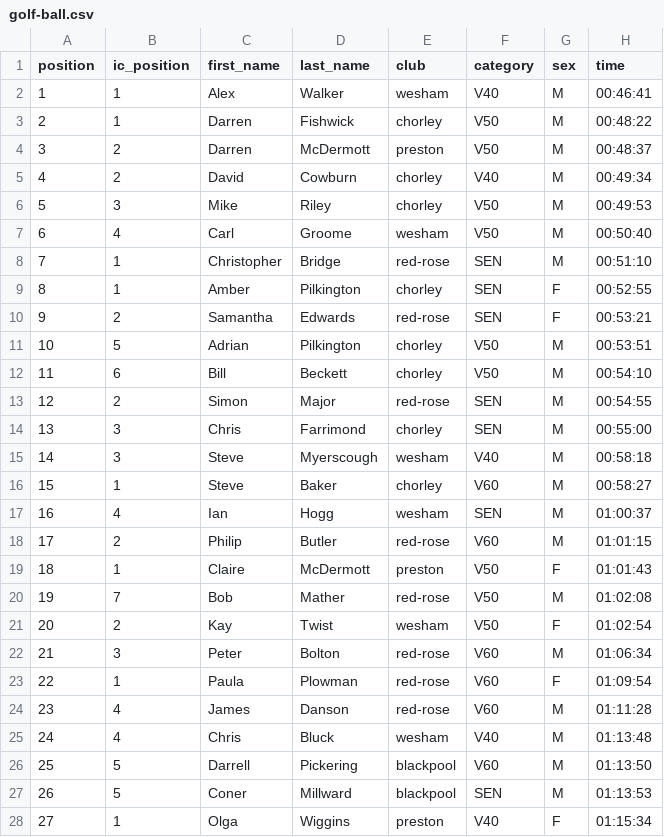
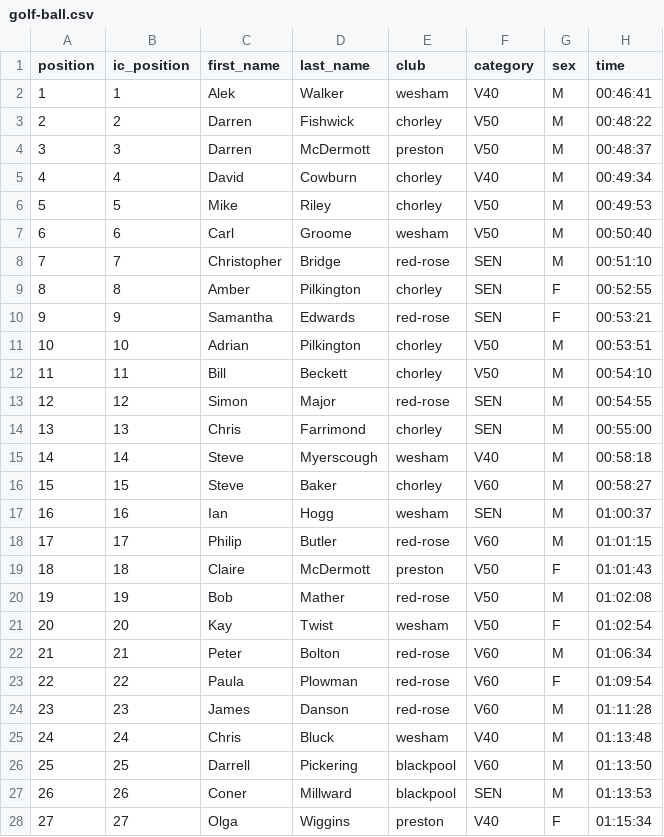
Before and after one commit to whortleberrybearer/InterClub, a CSV file: src/data/2023/fell/results/golf-ball.csv, drawn as a sheet; only a part is shown; the diff covers the shown part only.

```diff
--- a/src/data/2023/fell/results/golf-ball.csv
+++ b/src/data/2023/fell/results/golf-ball.csv
@@ -1,28 +1,28 @@
 position,ic_position,first_name,last_name,club,category,sex,time
-1,1,Alex,Walker,wesham,V40,M,00:46:41
-2,1,Darren,Fishwick,chorley,V50,M,00:48:22
-3,2,Darren,McDermott,preston,V50,M,00:48:37
-4,2,David,Cowburn,chorley,V40,M,00:49:34
-5,3,Mike,Riley,chorley,V50,M,00:49:53
-6,4,Carl,Groome,wesham,V50,M,00:50:40
-7,1,Christopher,Bridge,red-rose,SEN,M,00:51:10
-8,1,Amber,Pilkington,chorley,SEN,F,00:52:55
-9,2,Samantha,Edwards,red-rose,SEN,F,00:53:21
-10,5,Adrian,Pilkington,chorley,V50,M,00:53:51
-11,6,Bill,Beckett,chorley,V50,M,00:54:10
-12,2,Simon,Major,red-rose,SEN,M,00:54:55
-13,3,Chris,Farrimond,chorley,SEN,M,00:55:00
-14,3,Steve,Myerscough,wesham,V40,M,00:58:18
-15,1,Steve,Baker,chorley,V60,M,00:58:27
-16,4,Ian,Hogg,wesham,SEN,M,01:00:37
-17,2,Philip,Butler,red-rose,V60,M,01:01:15
-18,1,Claire,McDermott,preston,V50,F,01:01:43
-19,7,Bob,Mather,red-rose,V50,M,01:02:08
-20,2,Kay,Twist,wesham,V50,F,01:02:54
-21,3,Peter,Bolton,red-rose,V60,M,01:06:34
-22,1,Paula,Plowman,red-rose,V60,F,01:09:54
-23,4,James,Danson,red-rose,V60,M,01:11:28
-24,4,Chris,Bluck,wesham,V40,M,01:13:48
-25,5,Darrell,Pickering,blackpool,V60,M,01:13:50
-26,5,Coner,Millward,blackpool,SEN,M,01:13:53
-27,1,Olga,Wiggins,preston,V40,F,01:15:34
+1,1,Alek,Walker,wesham,V40,M,00:46:41
+2,2,Darren,Fishwick,chorley,V50,M,00:48:22
+3,3,Darren,McDermott,preston,V50,M,00:48:37
+4,4,David,Cowburn,chorley,V40,M,00:49:34
+5,5,Mike,Riley,chorley,V50,M,00:49:53
+6,6,Carl,Groome,wesham,V50,M,00:50:40
+7,7,Christopher,Bridge,red-rose,SEN,M,00:51:10
+8,8,Amber,Pilkington,chorley,SEN,F,00:52:55
+9,9,Samantha,Edwards,red-rose,SEN,F,00:53:21
+10,10,Adrian,Pilkington,chorley,V50,M,00:53:51
+11,11,Bill,Beckett,chorley,V50,M,00:54:10
+12,12,Simon,Major,red-rose,SEN,M,00:54:55
+13,13,Chris,Farrimond,chorley,SEN,M,00:55:00
+14,14,Steve,Myerscough,wesham,V40,M,00:58:18
+15,15,Steve,Baker,chorley,V60,M,00:58:27
+16,16,Ian,Hogg,wesham,SEN,M,01:00:37
+17,17,Philip,Butler,red-rose,V60,M,01:01:15
+18,18,Claire,McDermott,preston,V50,F,01:01:43
+19,19,Bob,Mather,red-rose,V50,M,01:02:08
+20,20,Kay,Twist,wesham,V50,F,01:02:54
+21,21,Peter,Bolton,red-rose,V60,M,01:06:34
+22,22,Paula,Plowman,red-rose,V60,F,01:09:54
+23,23,James,Danson,red-rose,V60,M,01:11:28
+24,24,Chris,Bluck,wesham,V40,M,01:13:48
+25,25,Darrell,Pickering,blackpool,V60,M,01:13:50
+26,26,Coner,Millward,blackpool,SEN,M,01:13:53
+27,27,Olga,Wiggins,preston,V40,F,01:15:34
```
Also changed, not shown: 3 edited cells elsewhere in this file, src/data/2023/fell/results/aggies-staircase.csv, src/data/2023/fell/results/beetham-sports.csv, 1 other file.
